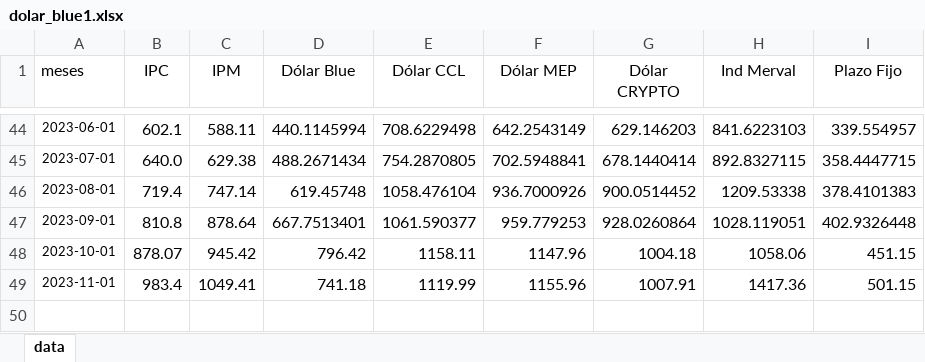
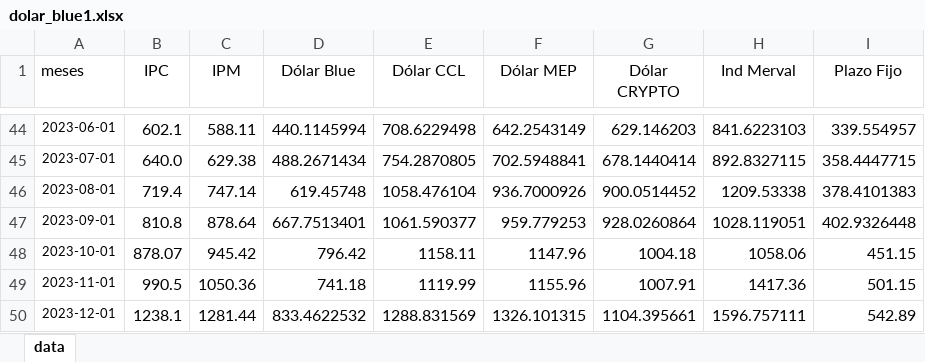
Before and after one commit to wgekko/app_var_fin_optional, an Excel workbook: assets/dolar_blue1.xlsx, sheet data, drawn as a sheet; only a part is shown, gaps mark what is left out; values as stored, in another font and other column widths than the file's, no borders; table styles not drawn; the diff names each change by its address in the sheet, - before the commit and + after, or states it on an @@ line.

```diff
--- a/assets/dolar_blue1.xlsx (sheet data)
+++ b/assets/dolar_blue1.xlsx (sheet data)
-B49 (IPC): 983.4
+B49 (IPC): 990.5
-C49 (IPM): 1049.41
+C49 (IPM): 1050.36
+row 50: 2023-12-01 | 1238.1 | 1281.44 | 833.4622532 | 1288.831569 | 1326.101315 | 1104.395661 | 1596.757111 | 542.89
```
Also changed, not shown: assets/dolar_blue.xlsx, assets/dolar_blue2.xlsx, 1 other file.
